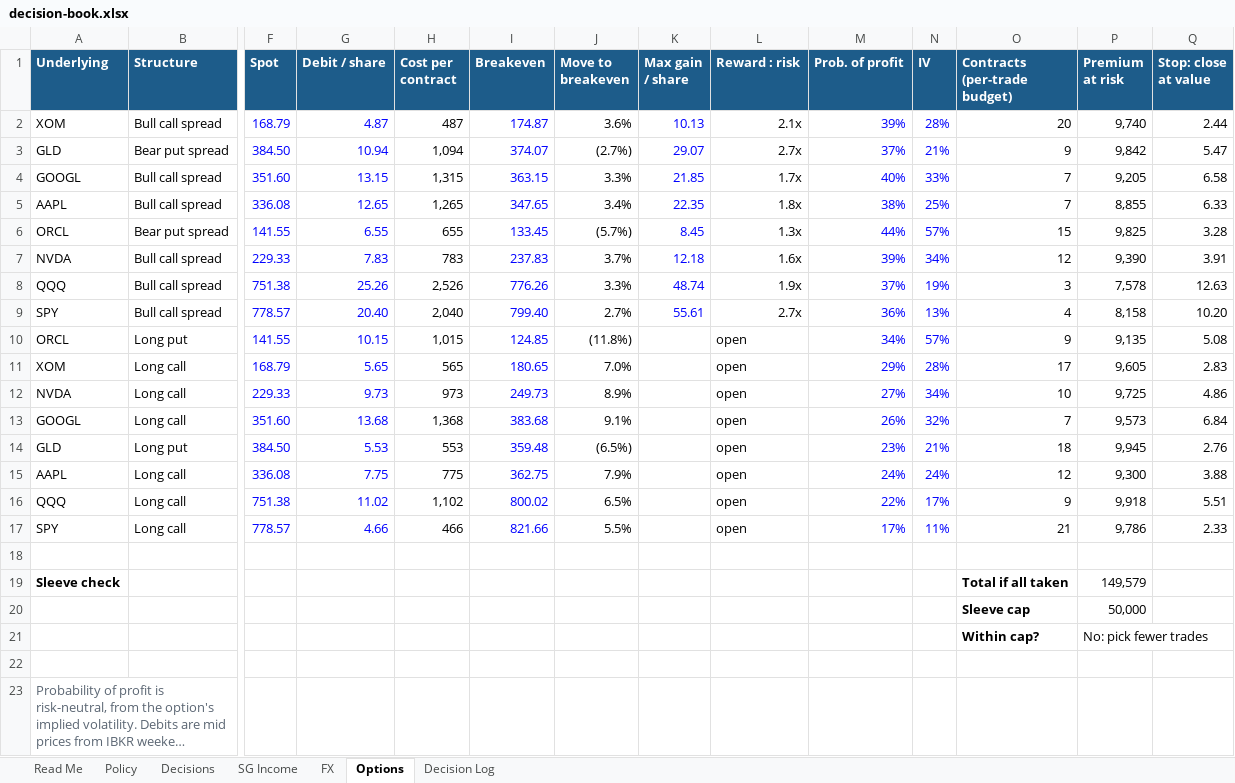
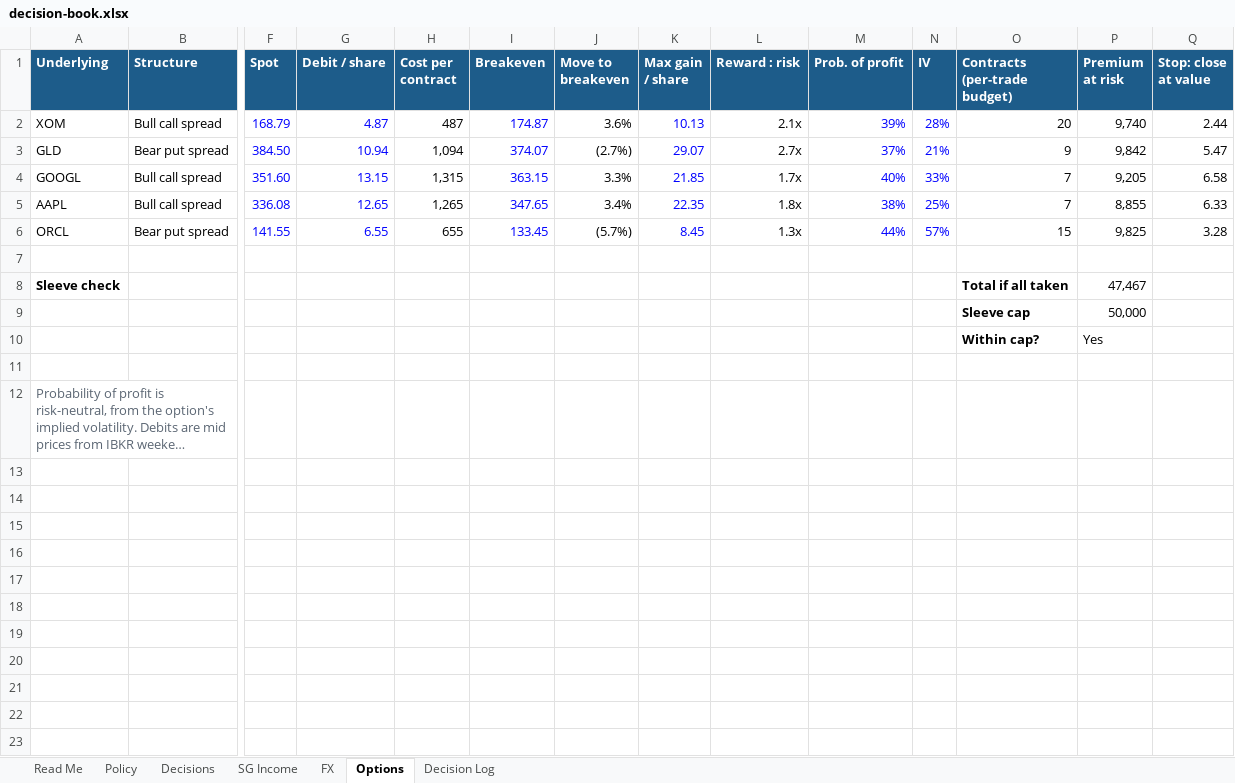
Before and after one commit to dickenschui/global-investment-analysis, an Excel workbook: reports/2026-10-11/decision-book.xlsx, sheet Options, drawn as a sheet; only a part is shown, gaps mark what is left out; long unchanged cells end in …; values as stored, in another font and other column widths than the file's, no borders; removed rows and columns are numbered as before the commit, all else as after; rows hold the shown columns only; the diff names each change by its address in the sheet, - before the commit and + after, or states it on an @@ line.

```diff
--- a/reports/2026-10-11/decision-book.xlsx (sheet Options)
+++ b/reports/2026-10-11/decision-book.xlsx (sheet Options)
-row 7: NVDA | Bull call spread | 229.33 | 7.83 | 783 | 237.83 | 3.7% | 12.18 | 1.6x | 39% | 34% | 12 | 9,390 | 3.91
-row 8: QQQ | Bull call spread | 751.38 | 25.26 | 2,526 | 776.26 | 3.3% | 48.74 | 1.9x | 37% | 19% | 3 | 7,578 | 12.63
-row 9: SPY | Bull call spread | 778.57 | 20.40 | 2,040 | 799.40 | 2.7% | 55.61 | 2.7x | 36% | 13% | 4 | 8,158 | 10.20
-row 10: ORCL | Long put | 141.55 | 10.15 | 1,015 | 124.85 | (11.8%) |  | open | 34% | 57% | 9 | 9,135 | 5.08
-row 11: XOM | Long call | 168.79 | 5.65 | 565 | 180.65 | 7.0% |  | open | 29% | 28% | 17 | 9,605 | 2.83
-row 12: NVDA | Long call | 229.33 | 9.73 | 973 | 249.73 | 8.9% |  | open | 27% | 34% | 10 | 9,725 | 4.86
-row 13: GOOGL | Long call | 351.60 | 13.68 | 1,368 | 383.68 | 9.1% |  | open | 26% | 32% | 7 | 9,573 | 6.84
-row 14: GLD | Long put | 384.50 | 5.53 | 553 | 359.48 | (6.5%) |  | open | 23% | 21% | 18 | 9,945 | 2.76
-row 15: AAPL | Long call | 336.08 | 7.75 | 775 | 362.75 | 7.9% |  | open | 24% | 24% | 12 | 9,300 | 3.88
-row 16: QQQ | Long call | 751.38 | 11.02 | 1,102 | 800.02 | 6.5% |  | open | 22% | 17% | 9 | 9,918 | 5.51
-row 17: SPY | Long call | 778.57 | 4.66 | 466 | 821.66 | 5.5% |  | open | 17% | 11% | 21 | 9,786 | 2.33
-P8 (Premium at risk): 149,579
+P8 (Premium at risk): 47,467
-P10 (Premium at risk): No: pick fewer trades
+P10 (Premium at risk): Yes
```
Also changed, not shown: sheet Decisions, sheet Policy, formulas that keep their value, 36 other files.
